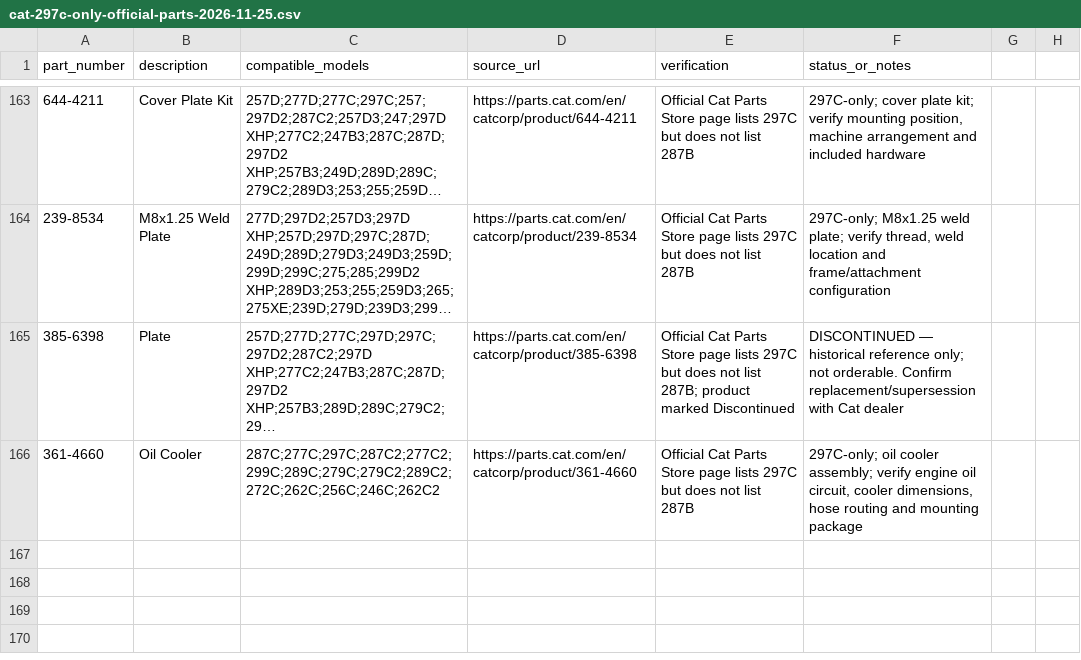
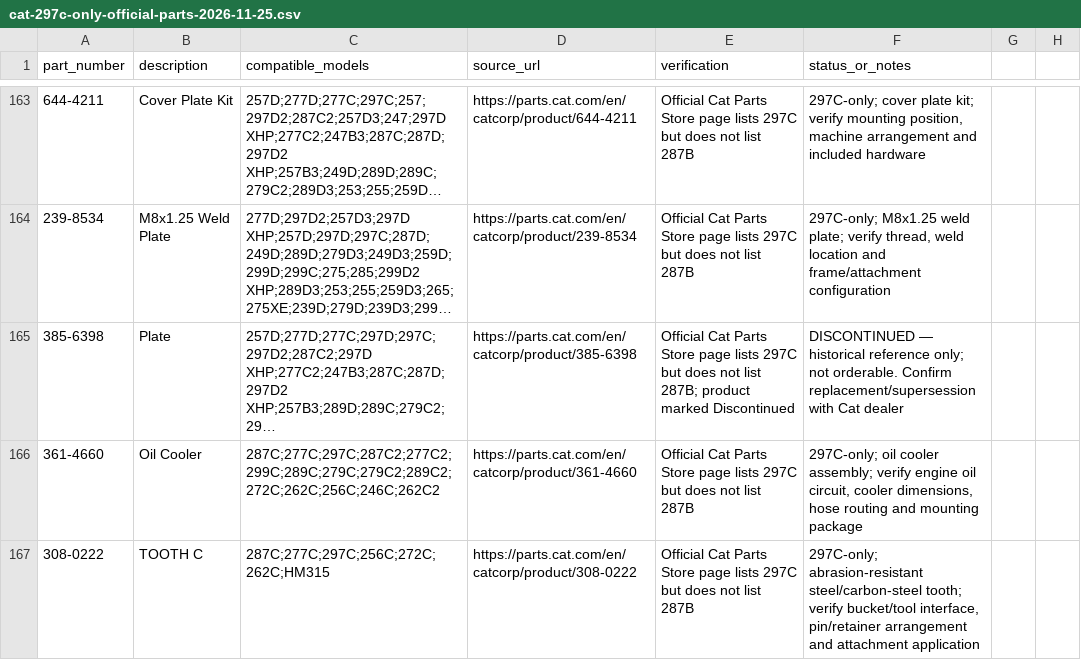
Before and after one commit to saeed860/Amoot-Machine, a CSV file: data/cat-297c-only-official-parts-2026-11-25.csv, drawn as a sheet; only a part is shown, gaps mark what is left out; long unchanged cells end in …; the diff names each change by its address in the sheet, - before the commit and + after, or states it on an @@ line.

Commit message:
Record Cat 308-0222 297C-only fitment

```diff
--- a/data/cat-297c-only-official-parts-2026-11-25.csv
+++ b/data/cat-297c-only-official-parts-2026-11-25.csv
+row 167: 308-0222 | TOOTH C | 287C;277C;297C;256C;272C;262C;HM315 | https://parts.cat.com/en/catcorp/product/308-0222 | Official Cat Parts Store page lists 297C but does not list 287B | 297C-only; abrasion-resistant steel/carbon-steel tooth; verify bucket/tool interface, pin/retainer arrangement and attachment application
```
